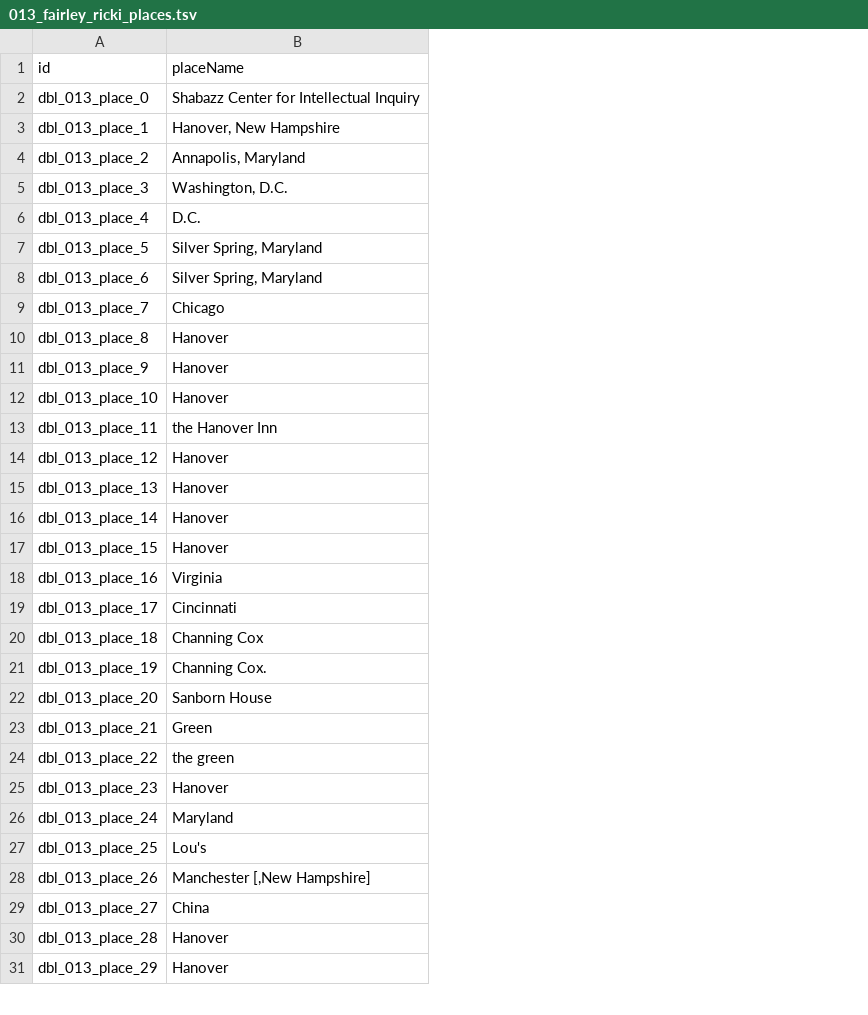
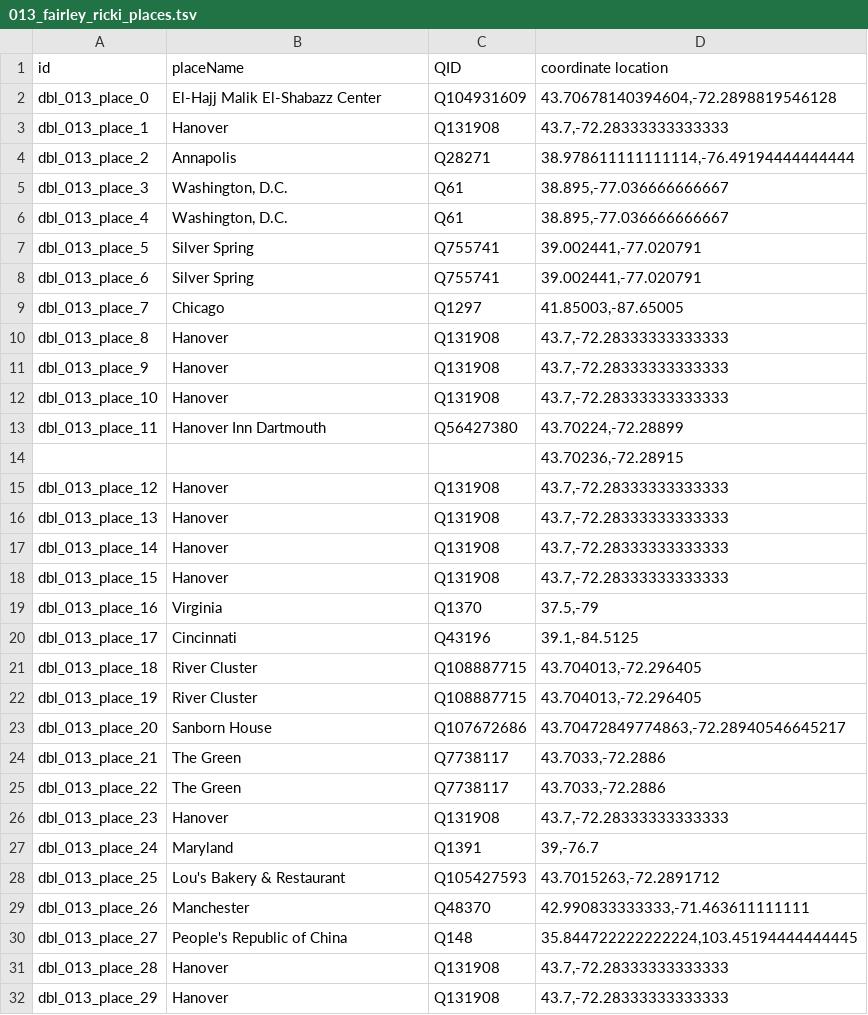
Before and after one commit to Dartmouth-Digital-History-Initiative/DBL-Encoding, a TSV file: tsv/013_fairley_ricki_places.tsv, drawn as a sheet; only a part is shown; addresses are those after the commit; the diff covers the shown part only; the diff names each change by its address in the sheet, - before the commit and + after, or states it on an @@ line.

Commit message:
Update 013_fairley_ricki_places.tsv

```diff
--- a/tsv/013_fairley_ricki_places.tsv
+++ b/tsv/013_fairley_ricki_places.tsv
+column C (QID), rows 2-13: Q104931609 | Q131908 | Q28271 | Q61 | Q61 | Q755741 | Q755741 | Q1297 | Q131908 | Q131908 | Q131908 | Q56427380; rows 15-32: Q131908 | Q131908 | Q131908 | Q131908 | Q1370 | Q43196 | Q108887715 | Q108887715 | Q107672686 | Q7738117 | Q7738117 | Q131908 | Q1391 | Q105427593 | Q48370 | Q148 | Q131908 | Q131908
+column D (coordinate location), rows 2-13: 43.70678140394604,-72.2898819546128 | 43.7,-72.28333333333333 | 38.978611111111114,-76.49194444444444 | 38.895,-77.036666666667 | 38.895,-77.036666666667 | 39.002441,-77.020791 | 39.002441,-77.020791 | 41.85003,-87.65005 | 43.7,-72.28333333333333 | 43.7,-72.28333333333333 | 43.7,-72.28333333333333 | 43.70224,-72.28899; rows 15-32: 43.7,-72.28333333333333 | 43.7,-72.28333333333333 | 43.7,-72.28333333333333 | 43.7,-72.28333333333333 | 37.5,-79 | 39.1,-84.5125 | 43.704013,-72.296405 | 43.704013,-72.296405 | 43.70472849774863,-72.28940546645217 | 43.7033,-72.2886 | 43.7033,-72.2886 | 43.7,-72.28333333333333 | 39,-76.7 | 43.7015263,-72.2891712 | 42.990833333333,-71.463611111111 | 35.844722222222224,103.45194444444445 | 43.7,-72.28333333333333 | 43.7,-72.28333333333333
-B2 (placeName): Shabazz Center for Intellectual Inquiry
+B2 (placeName): El-Hajj Malik El-Shabazz Center
-B3 (placeName): Hanover, New Hampshire
+B3 (placeName): Hanover
-B4 (placeName): Annapolis, Maryland
+B4 (placeName): Annapolis
-B6 (placeName): D.C.
+B6 (placeName): Washington, D.C.
-B7:B8 (placeName): Silver Spring, Maryland
+B7:B8 (placeName): Silver Spring
-B13 (placeName): the Hanover Inn
+B13 (placeName): Hanover Inn Dartmouth
+row 14:  |  |  | 43.70236,-72.28915
-B21 (placeName): Channing Cox
+B21 (placeName): River Cluster
-B22 (placeName): Channing Cox.
+B22 (placeName): River Cluster
-B24 (placeName): Green
+B24 (placeName): The Green
-B25 (placeName): the green
+B25 (placeName): The Green
-B28 (placeName): Lou's
+B28 (placeName): Lou's Bakery & Restaurant
-B29 (placeName): Manchester [,New Hampshire]
+B29 (placeName): Manchester
-B30 (placeName): China
+B30 (placeName): People's Republic of China
```
Also changed, not shown: 3 edited cells elsewhere in this file.
